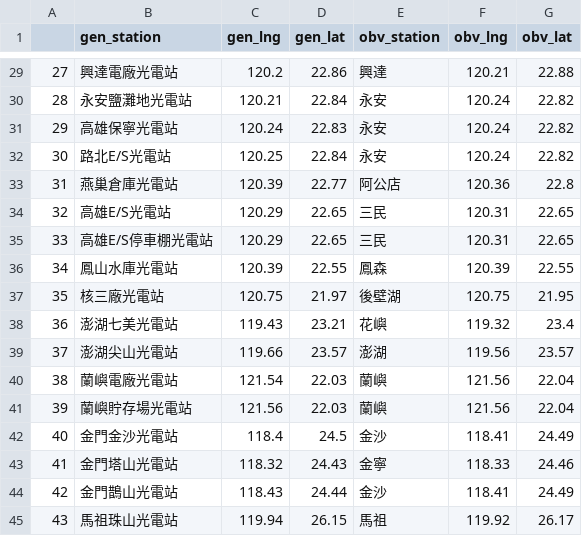
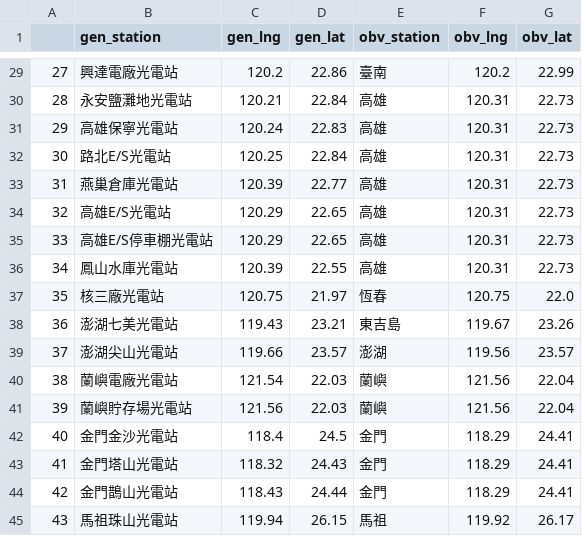
Before and after one commit to mhy1264/taipaoer, a CSV file: data/gen_obv_min_dist.csv, drawn as a sheet; only a part is shown, gaps mark what is left out; the diff covers the shown part only.

```diff
--- a/data/gen_obv_min_dist.csv
+++ b/data/gen_obv_min_dist.csv
@@ -29,11 +29,11 @@
-27,興達電廠光電站,120.2,22.86,興達,120.21,22.88
-28,永安鹽灘地光電站,120.21,22.84,永安,120.24,22.82
-29,高雄保寧光電站,120.24,22.83,永安,120.24,22.82
-30,路北E/S光電站,120.25,22.84,永安,120.24,22.82
-31,燕巢倉庫光電站,120.39,22.77,阿公店,120.36,22.8
-32,高雄E/S光電站,120.29,22.65,三民,120.31,22.65
-33,高雄E/S停車棚光電站,120.29,22.65,三民,120.31,22.65
-34,鳳山水庫光電站,120.39,22.55,鳳森,120.39,22.55
-35,核三廠光電站,120.75,21.97,後壁湖,120.75,21.95
-36,澎湖七美光電站,119.43,23.21,花嶼,119.32,23.4
+27,興達電廠光電站,120.2,22.86,臺南,120.2,22.99
+28,永安鹽灘地光電站,120.21,22.84,高雄,120.31,22.73
+29,高雄保寧光電站,120.24,22.83,高雄,120.31,22.73
+30,路北E/S光電站,120.25,22.84,高雄,120.31,22.73
+31,燕巢倉庫光電站,120.39,22.77,高雄,120.31,22.73
+32,高雄E/S光電站,120.29,22.65,高雄,120.31,22.73
+33,高雄E/S停車棚光電站,120.29,22.65,高雄,120.31,22.73
+34,鳳山水庫光電站,120.39,22.55,高雄,120.31,22.73
+35,核三廠光電站,120.75,21.97,恆春,120.75,22.0
+36,澎湖七美光電站,119.43,23.21,東吉島,119.67,23.26
 37,澎湖尖山光電站,119.66,23.57,澎湖,119.56,23.57
@@ -41,5 +41,5 @@
 39,蘭嶼貯存場光電站,121.56,22.03,蘭嶼,121.56,22.04
-40,金門金沙光電站,118.4,24.5,金沙,118.41,24.49
-41,金門塔山光電站,118.32,24.43,金寧,118.33,24.46
-42,金門鵲山光電站,118.43,24.44,金沙,118.41,24.49
+40,金門金沙光電站,118.4,24.5,金門,118.29,24.41
+41,金門塔山光電站,118.32,24.43,金門,118.29,24.41
+42,金門鵲山光電站,118.43,24.44,金門,118.29,24.41
 43,馬祖珠山光電站,119.94,26.15,馬祖,119.92,26.17
```
Also changed, not shown: 69 edited cells elsewhere in this file, data/gen_obv_min_dist_with_uv.csv, 2 other files.
